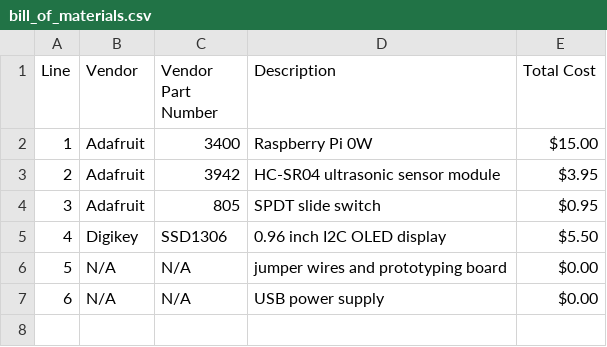
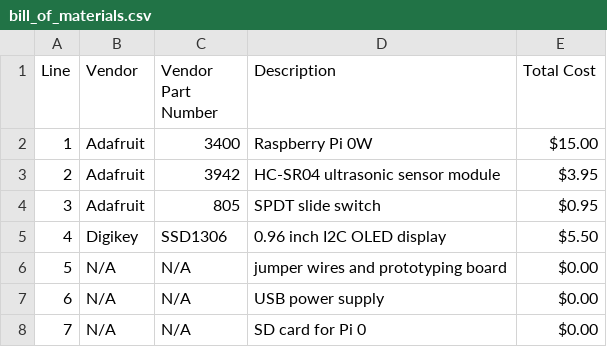
Before and after one commit to JoshWilbur/Ultrasonic-Rangefinder, a CSV file: docs/bill_of_materials.csv, drawn as a sheet; the diff names each change by its address in the sheet, - before the commit and + after, or states it on an @@ line.

```diff
--- a/docs/bill_of_materials.csv
+++ b/docs/bill_of_materials.csv
+row 8: 7 | N/A | N/A | SD card for Pi 0 | $0.00
```
Also changed, not shown: 1 other file.
